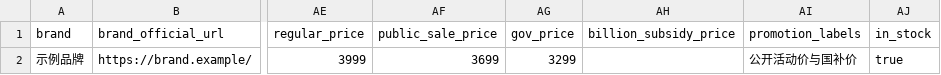
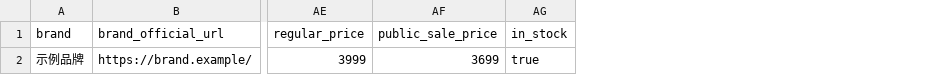
Before and after one commit to kimseolqwq/zx_zzh, a CSV file: config/catalog_template.csv, drawn as a sheet; only a part is shown, gaps mark what is left out; the diff names each change by its address in the sheet, - before the commit and + after, or states it on an @@ line.

```diff
--- a/config/catalog_template.csv
+++ b/config/catalog_template.csv
-column AG (gov_price), row 2: 3299
-column AH (billion_subsidy_price), empty
-column AI (promotion_labels), row 2: 公开活动价与国补价
```
Also changed, not shown: config/manual_verified_supplement.csv, 36 other files.
